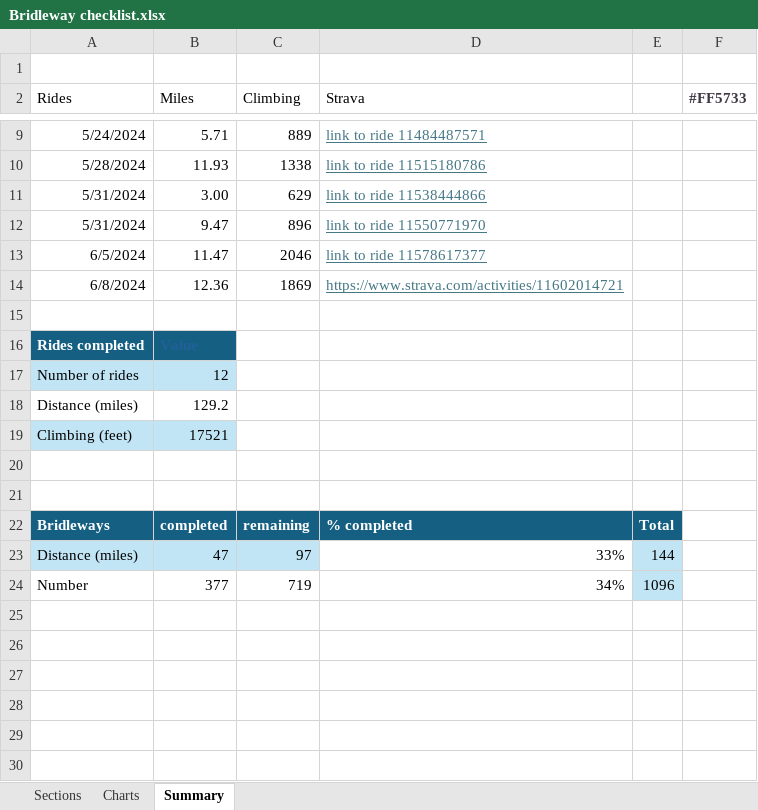
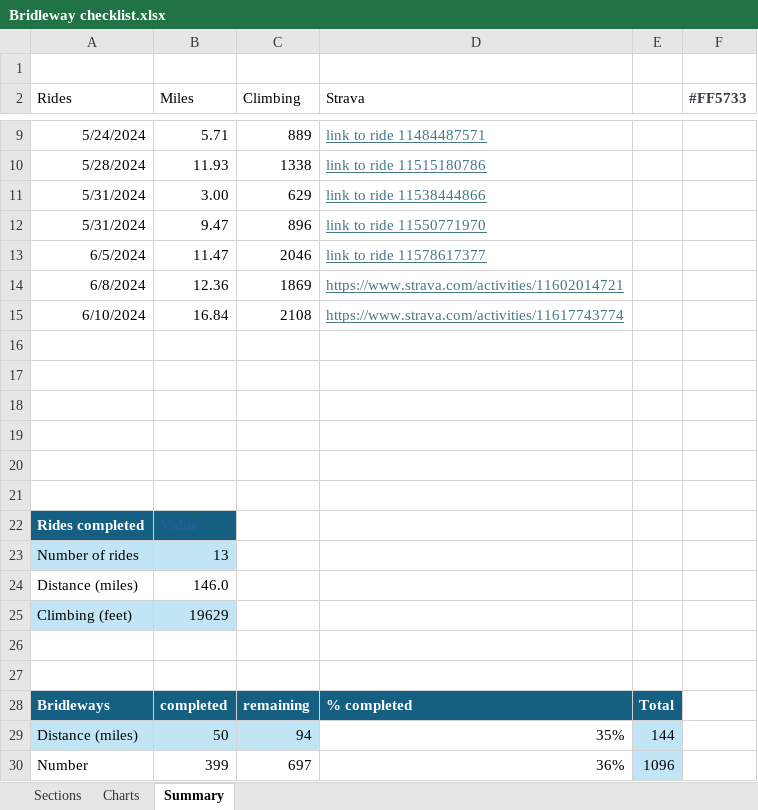
Before and after one commit to phillongworth/phillongworth.github.io, an Excel workbook: Bridleway checklist.xlsx, sheet Summary, drawn as a sheet; only a part is shown, gaps mark what is left out; values as stored, in another font and other column widths than the file's, no borders; table styles not drawn; removed rows and columns are numbered as before the commit, all else as after; the diff names each change by its address in the sheet, - before the commit and + after, or states it on an @@ line.

```diff
--- a/Bridleway checklist.xlsx (sheet Summary)
+++ b/Bridleway checklist.xlsx (sheet Summary)
+row 15: 6/10/2024 | 16.84 | 2108 | https://www.strava.com/activities/11617743774
+row 16: (empty)
+row 17: (empty)
+row 18: (empty)
+row 19: (empty)
+row 20: (empty)
-B23 (Miles): 12
+B23 (Miles): 13
-B24 (Miles): 129.2
+B24 (Miles): 146.0
-B25 (Miles): 17521
+B25 (Miles): 19629
-row 23: Distance (miles) | 47 | 97 | 33% | 144
-row 24: Number | 377 | 719 | 34% | 1096
+row 29: Distance (miles) | 50 | 94 | 35% | 144
+row 30: Number | 399 | 697 | 36% | 1096
```
Also changed, not shown: sheet Sections, hidden cells, charts or pictures, 1 other file.
